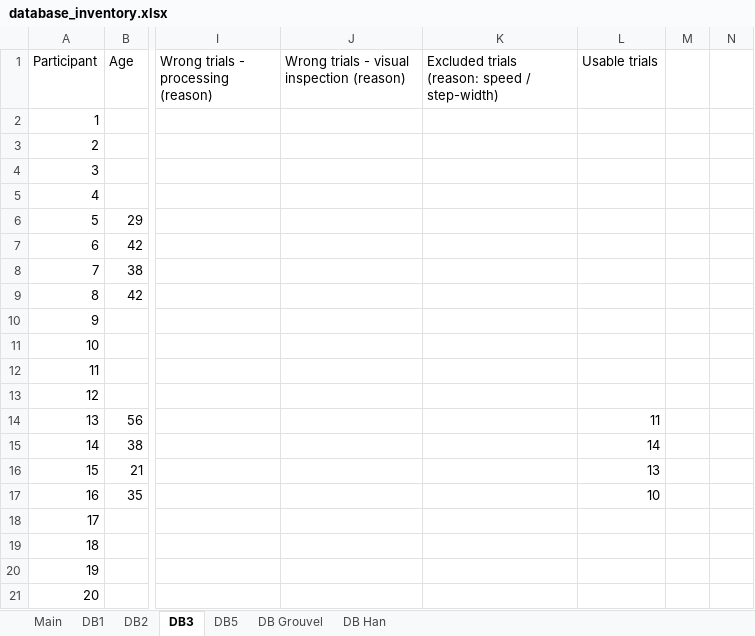
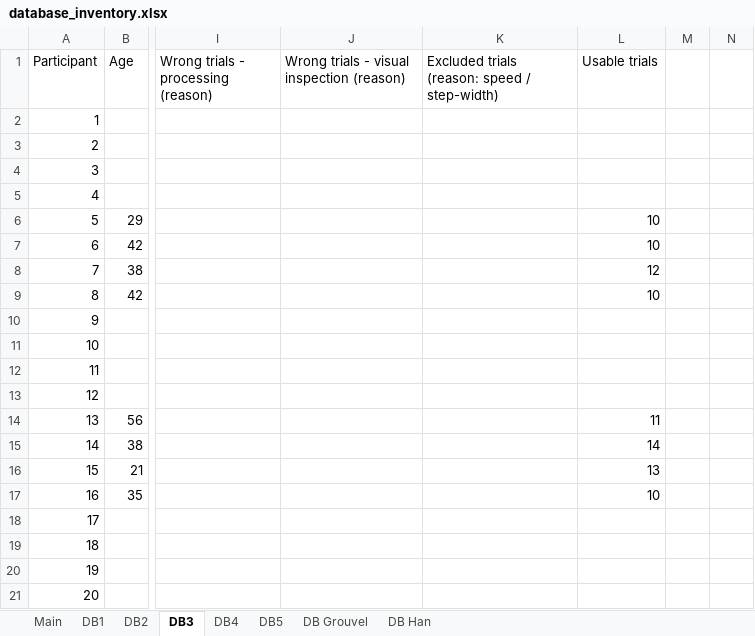
Before and after one commit to perlasqr/TeamProject_BioMAC, an Excel workbook: data/database_inventory.xlsx, sheet DB3, drawn as a sheet; only a part is shown, gaps mark what is left out; values as stored, in another font and other column widths than the file's, no borders; the diff names each change by its address in the sheet, - before the commit and + after, or states it on an @@ line.

```diff
--- a/data/database_inventory.xlsx (sheet DB3)
+++ b/data/database_inventory.xlsx (sheet DB3)
+sheet tab: DB4
-L6:L7 (Usable trials): (empty)
+L6:L7 (Usable trials): 10
-L8 (Usable trials): (empty)
+L8 (Usable trials): 12
-L9 (Usable trials): (empty)
+L9 (Usable trials): 10
```
